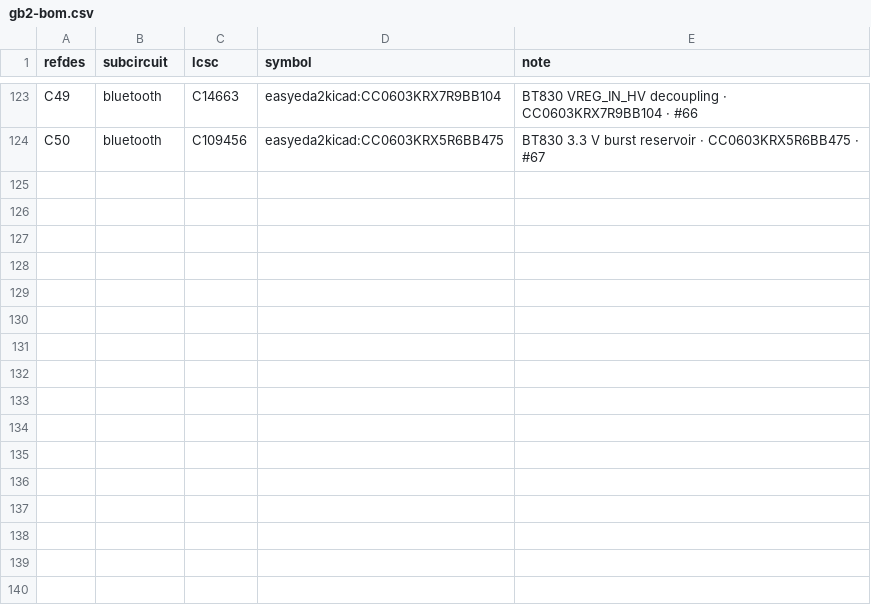
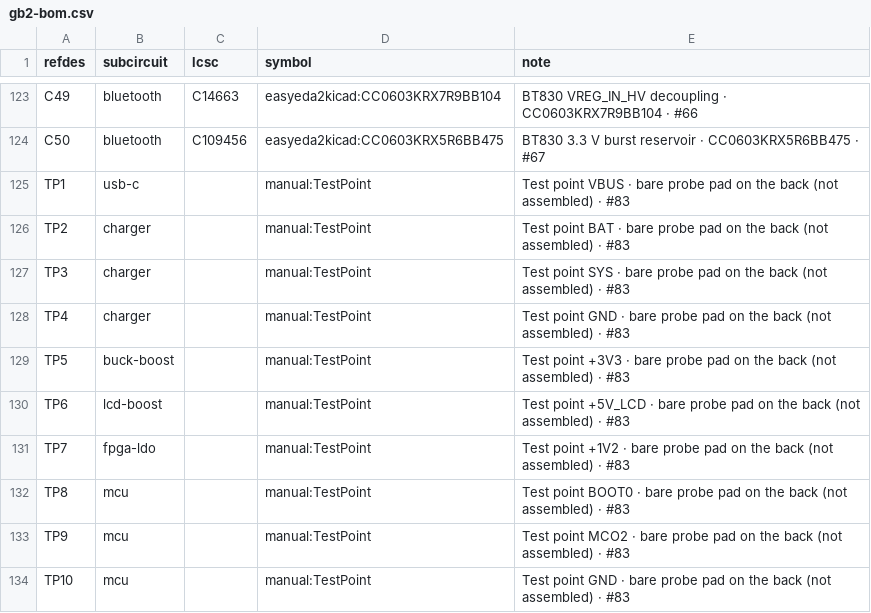
Before and after one commit to johnmagnus32/embedded, a CSV file: projects/gameboy-v2/pcb/gb2/gb2-bom.csv, drawn as a sheet; only a part is shown, gaps mark what is left out; the diff names each change by its address in the sheet, - before the commit and + after, or states it on an @@ line.

Commit message:
feat(gameboy-v2): gb2 power routing, channel plan, display bus + PPU lane
Routing infrastructure (pcb/gb2/route/): hand-designed route groups written
against pad positions and rebuilt by route.py into KiCad groups; plane fanout
(fanout.py); zoomed review plots with channels and pour fills (plot.py);
IPC-2221 current check (ipc_check.py); reserved signal channels (channels.py)
and the routing plan (PLAN.md).

Routed: power chain (VBUS, SYS_SRC, SYS, BAT, buck-boost, LCD boost, amp feed,
+5V_LCD), F.Cu GND pours under the switchers with two GND vias per switcher
cap, charger/USB signals, FPGA west-side supplies, display bus (0 crossings),
and the MCU -> FPGA PPU lane. 0 new DRC violations; all power trunks within
the 10 C curve.

Changes the channel plan forced:
- J3/J4 on manual:PinSocket_1x20_P2.54_D1.0 (1.6 mm pad / 1.0 mm drill):
  two traces per gap past the screen headers
- /CHG -> PC1, /PGOOD -> PC2 (route under J7 without a crossing)
- FPGA LCD pins: D0 36 -> 35, RST 37 -> 36, WR 38 -> 37 (the board's inner
  corner below U2 fits one front trace)
- FPGA back-side decaps: GND pad inward under the EP (was outward, into the
  bus fan); back-cap corner fix-up; FB2 kept out of the J3 crossing strip
- R19 to the back; test points moved out of the channels; +1V2 island widened
- thermal vias grouped and rebuildable, stepping around back-side pads
- bring-up test points, standoff/screw keep-outs, J7 DRC rules, net classes

```diff
--- a/projects/gameboy-v2/pcb/gb2/gb2-bom.csv
+++ b/projects/gameboy-v2/pcb/gb2/gb2-bom.csv
+row 125: TP1 | usb-c |  | manual:TestPoint | Test point VBUS · bare probe pad on the back (not assembled) · #83
+row 126: TP2 | charger |  | manual:TestPoint | Test point BAT · bare probe pad on the back (not assembled) · #83
+row 127: TP3 | charger |  | manual:TestPoint | Test point SYS · bare probe pad on the back (not assembled) · #83
+row 128: TP4 | charger |  | manual:TestPoint | Test point GND · bare probe pad on the back (not assembled) · #83
+row 129: TP5 | buck-boost |  | manual:TestPoint | Test point +3V3 · bare probe pad on the back (not assembled) · #83
+row 130: TP6 | lcd-boost |  | manual:TestPoint | Test point +5V_LCD · bare probe pad on the back (not assembled) · #83
+row 131: TP7 | fpga-ldo |  | manual:TestPoint | Test point +1V2 · bare probe pad on the back (not assembled) · #83
+row 132: TP8 | mcu |  | manual:TestPoint | Test point BOOT0 · bare probe pad on the back (not assembled) · #83
+row 133: TP9 | mcu |  | manual:TestPoint | Test point MCO2 · bare probe pad on the back (not assembled) · #83
+row 134: TP10 | mcu |  | manual:TestPoint | Test point GND · bare probe pad on the back (not assembled) · #83
```
Also changed, not shown: projects/gameboy-v2/pcb/gb2/gb2-nets.csv, 41 other files.
